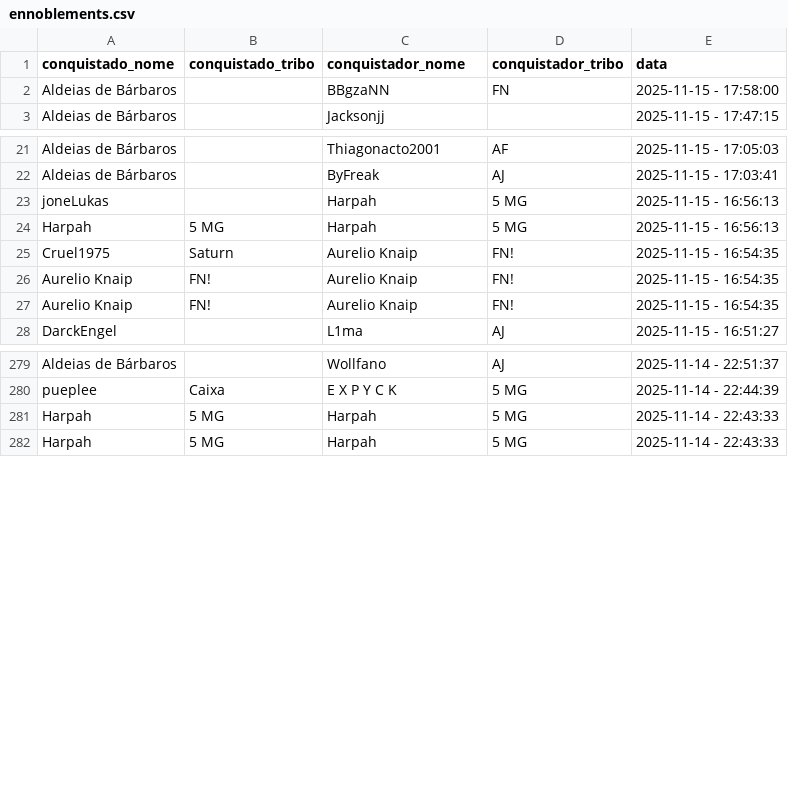
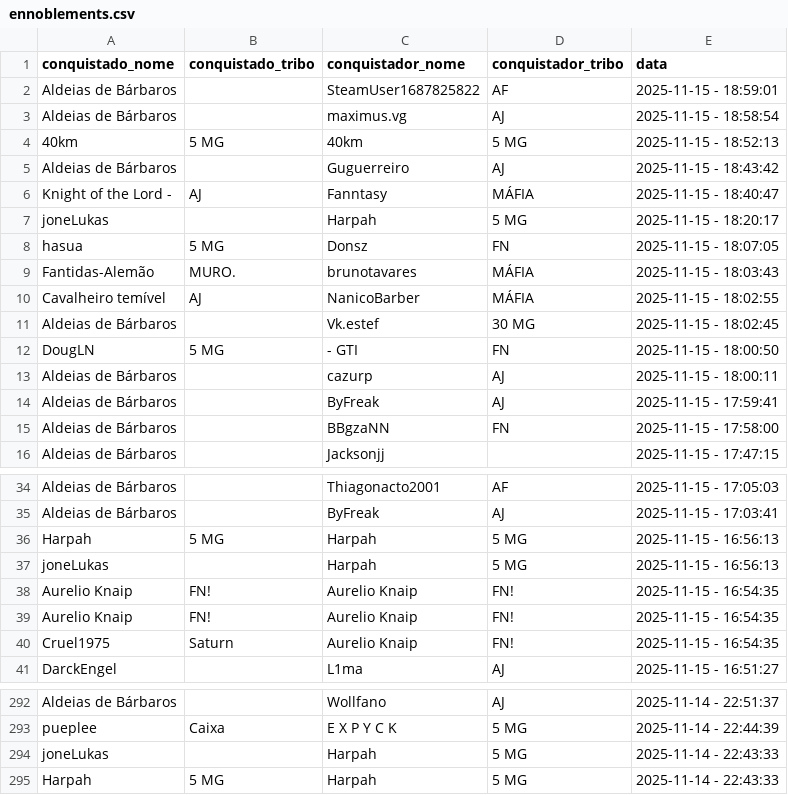
Before and after one commit to pedrodnsilveira/dashboardTW, a CSV file: ennoblements.csv, drawn as a sheet; only a part is shown, gaps mark what is left out; the diff covers the shown part only.

Commit message:
General commit

```diff
--- a/ennoblements.csv
+++ b/ennoblements.csv
@@ -1,2 +1,15 @@
 conquistado_nome;conquistado_tribo;conquistador_nome;conquistador_tribo;data
+Aldeias de Bárbaros;;SteamUser1687825822;AF;2025-11-15 - 18:59:01
+Aldeias de Bárbaros;;maximus.vg;AJ;2025-11-15 - 18:58:54
+40km;5 MG;40km;5 MG;2025-11-15 - 18:52:13
+Aldeias de Bárbaros;;Guguerreiro;AJ;2025-11-15 - 18:43:42
+Knight of the Lord -;AJ;Fanntasy;MÁFIA;2025-11-15 - 18:40:47
+joneLukas;;Harpah;5 MG;2025-11-15 - 18:20:17
+hasua;5 MG;Donsz;FN;2025-11-15 - 18:07:05
+Fantidas-Alemão;MURO.;brunotavares;MÁFIA;2025-11-15 - 18:03:43
+Cavalheiro temível;AJ;NanicoBarber;MÁFIA;2025-11-15 - 18:02:55
+Aldeias de Bárbaros;;Vk.estef;30 MG;2025-11-15 - 18:02:45
+DougLN;5 MG;- GTI;FN;2025-11-15 - 18:00:50
+Aldeias de Bárbaros;;cazurp;AJ;2025-11-15 - 18:00:11
+Aldeias de Bárbaros;;ByFreak;AJ;2025-11-15 - 17:59:41
 Aldeias de Bárbaros;;BBgzaNN;FN;2025-11-15 - 17:58:00
@@ -22,7 +35,7 @@ Aldeias de Bárbaros;;Thiagonacto2001;AF;2025-11-15 - 17:05:03
 Aldeias de Bárbaros;;ByFreak;AJ;2025-11-15 - 17:03:41
+Harpah;5 MG;Harpah;5 MG;2025-11-15 - 16:56:13
 joneLukas;;Harpah;5 MG;2025-11-15 - 16:56:13
-Harpah;5 MG;Harpah;5 MG;2025-11-15 - 16:56:13
-Cruel1975;Saturn;Aurelio Knaip;FN!;2025-11-15 - 16:54:35
 Aurelio Knaip;FN!;Aurelio Knaip;FN!;2025-11-15 - 16:54:35
 Aurelio Knaip;FN!;Aurelio Knaip;FN!;2025-11-15 - 16:54:35
+Cruel1975;Saturn;Aurelio Knaip;FN!;2025-11-15 - 16:54:35
 DarckEngel;;L1ma;AJ;2025-11-15 - 16:51:27
@@ -280,3 +293,3 @@ Aldeias de Bárbaros;;Wollfano;AJ;2025-11-14 - 22:51:37
 pueplee;Caixa;E X P Y C K;5 MG;2025-11-14 - 22:44:39
-Harpah;5 MG;Harpah;5 MG;2025-11-14 - 22:43:33
+joneLukas;;Harpah;5 MG;2025-11-14 - 22:43:33
 Harpah;5 MG;Harpah;5 MG;2025-11-14 - 22:43:33
```
Also changed, not shown: 13 removed rows and 2 moved rows elsewhere in this file.
